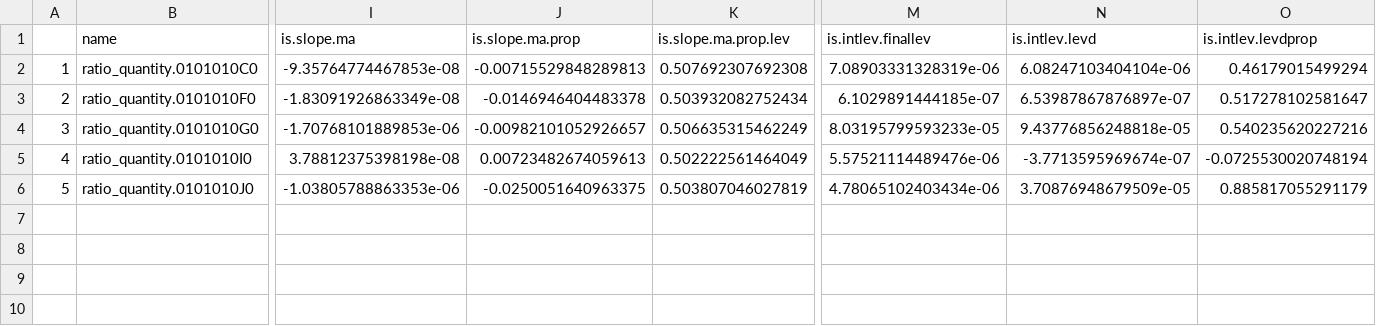
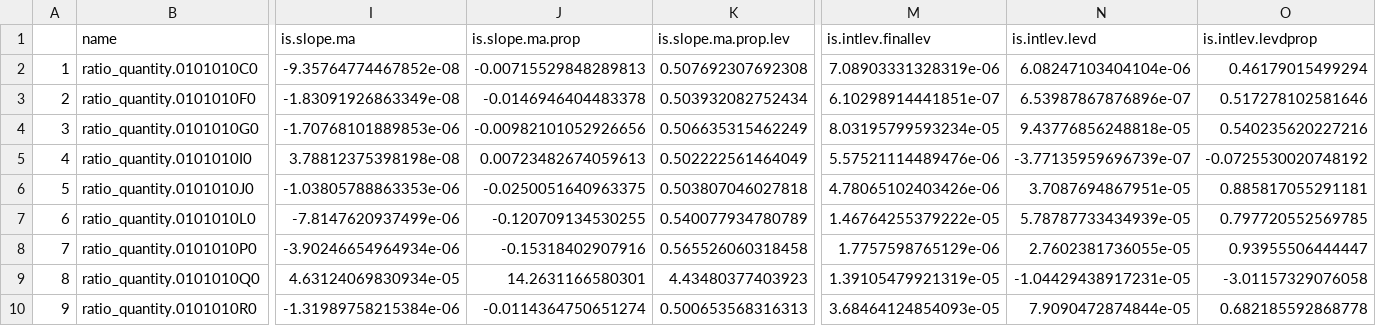
Before and after one commit to ebmdatalab/change_detection, a CSV file: data/testing/r_output_0.csv, drawn as a sheet; only a part is shown, gaps mark what is left out; rows hold the shown columns only; the diff names each change by its address in the sheet, - before the commit and + after, or states it on an @@ line.

```diff
--- a/data/testing/r_output_0.csv
+++ b/data/testing/r_output_0.csv
-I2 (is.slope.ma): -9.35764774467853e-08
+I2 (is.slope.ma): -9.35764774467852e-08
-M3 (is.intlev.finallev): 6.1029891444185e-07
+M3 (is.intlev.finallev): 6.10298914441851e-07
-N3 (is.intlev.levd): 6.53987867876897e-07
+N3 (is.intlev.levd): 6.53987867876896e-07
-O3 (is.intlev.levdprop): 0.517278102581647
+O3 (is.intlev.levdprop): 0.517278102581646
-J4 (is.slope.ma.prop): -0.00982101052926657
+J4 (is.slope.ma.prop): -0.00982101052926656
-M4 (is.intlev.finallev): 8.03195799593233e-05
+M4 (is.intlev.finallev): 8.03195799593234e-05
-N5 (is.intlev.levd): -3.7713595969674e-07
+N5 (is.intlev.levd): -3.77135959696739e-07
-O5 (is.intlev.levdprop): -0.0725530020748194
+O5 (is.intlev.levdprop): -0.0725530020748192
-K6 (is.slope.ma.prop.lev): 0.503807046027819
+K6 (is.slope.ma.prop.lev): 0.503807046027818
-M6 (is.intlev.finallev): 4.78065102403434e-06
+M6 (is.intlev.finallev): 4.78065102403426e-06
-N6 (is.intlev.levd): 3.70876948679509e-05
+N6 (is.intlev.levd): 3.7087694867951e-05
-O6 (is.intlev.levdprop): 0.885817055291179
+O6 (is.intlev.levdprop): 0.885817055291181
+row 7: 6 | ratio_quantity.0101010L0 | -7.8147620937499e-06 | -0.120709134530255 | 0.540077934780789 | 1.46764255379222e-05 | 5.78787733434939e-05 | 0.797720552569785
+row 8: 7 | ratio_quantity.0101010P0 | -3.90246654964934e-06 | -0.15318402907916 | 0.565526060318458 | 1.7757598765129e-06 | 2.7602381736055e-05 | 0.93955506444447
+row 9: 8 | ratio_quantity.0101010Q0 | 4.63124069830934e-05 | 14.2631166580301 | 4.43480377403923 | 1.39105479921319e-05 | -1.04429438917231e-05 | -3.01157329076058
+row 10: 9 | ratio_quantity.0101010R0 | -1.31989758215384e-06 | -0.0114364750651274 | 0.500653568316313 | 3.68464124854093e-05 | 7.9090472874844e-05 | 0.682185592868778
```
Also changed, not shown: data/testing/r_output_1.csv, data/testing/r_output_2.csv, 46 other files.
